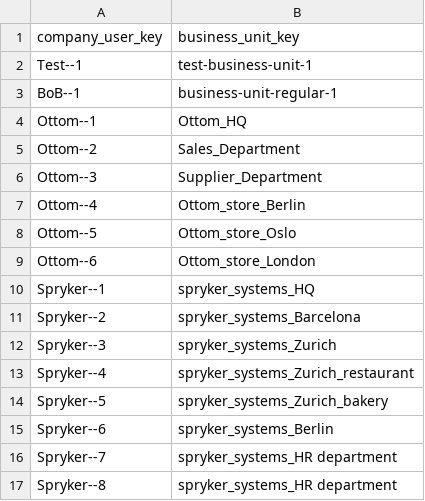
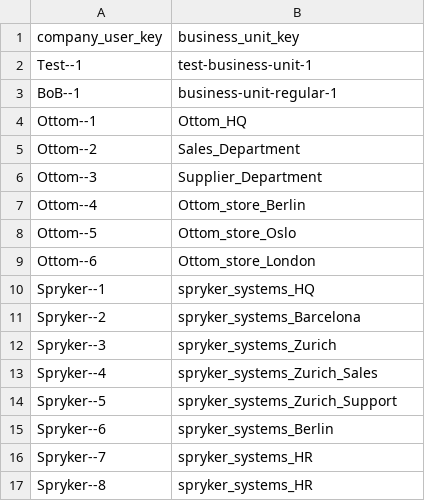
Before and after one commit to spryker/company-business-unit-data-import, a CSV file: data/import/company_business_unit_user.csv, drawn as a sheet.

```diff
--- a/data/import/company_business_unit_user.csv
+++ b/data/import/company_business_unit_user.csv
@@ -12,6 +12,6 @@ Spryker--2,spryker_systems_Barcelona
 Spryker--3,spryker_systems_Zurich
-Spryker--4,spryker_systems_Zurich_restaurant
-Spryker--5,spryker_systems_Zurich_bakery
+Spryker--4,spryker_systems_Zurich_Sales
+Spryker--5,spryker_systems_Zurich_Support
 Spryker--6,spryker_systems_Berlin
-Spryker--7,spryker_systems_HR department
-Spryker--8,spryker_systems_HR department
+Spryker--7,spryker_systems_HR
+Spryker--8,spryker_systems_HR
```
Also changed, not shown: data/import/company_business_unit.csv, 9 other files.
